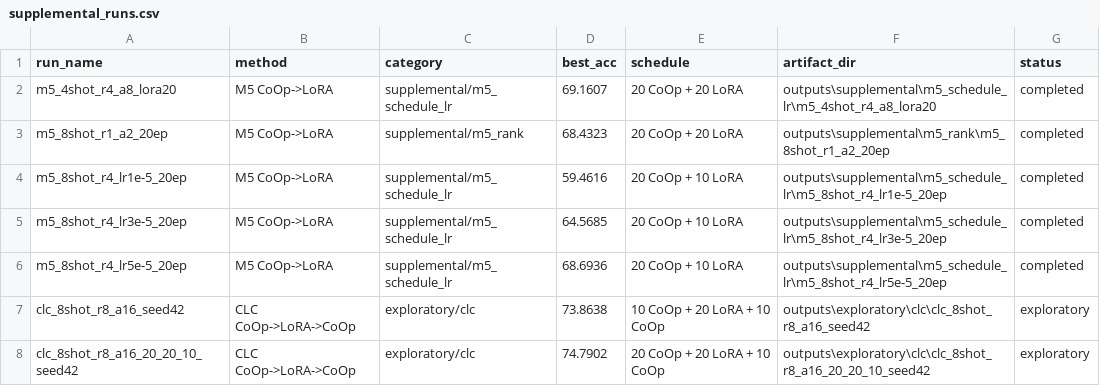
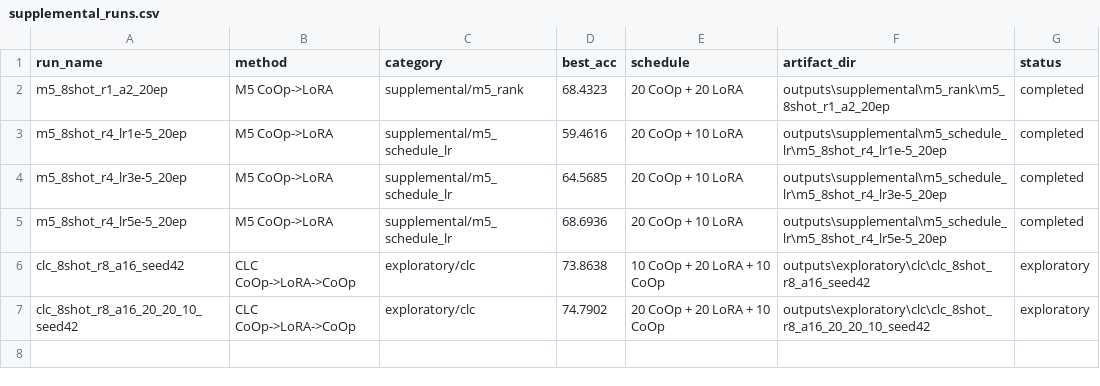
Before and after one commit to Dickey007s/efficient-clip-finetuning, a CSV file: results/tables/supplemental_runs.csv, drawn as a sheet.

```diff
--- a/results/tables/supplemental_runs.csv
+++ b/results/tables/supplemental_runs.csv
@@ -1,3 +1,2 @@
 run_name,method,category,best_acc,schedule,artifact_dir,status
-m5_4shot_r4_a8_lora20,M5 CoOp->LoRA,supplemental/m5_schedule_lr,69.1607,20 CoOp + 20 LoRA,outputs\supplemental\m5_schedule_lr\m5_4shot_r4_a8_lora20,completed
 m5_8shot_r1_a2_20ep,M5 CoOp->LoRA,supplemental/m5_rank,68.4323,20 CoOp + 20 LoRA,outputs\supplemental\m5_rank\m5_8shot_r1_a2_20ep,completed
```
Also changed, not shown: results/tables/experiment_inventory.csv, results/tables/pending_experiments.csv, 6 other files.
